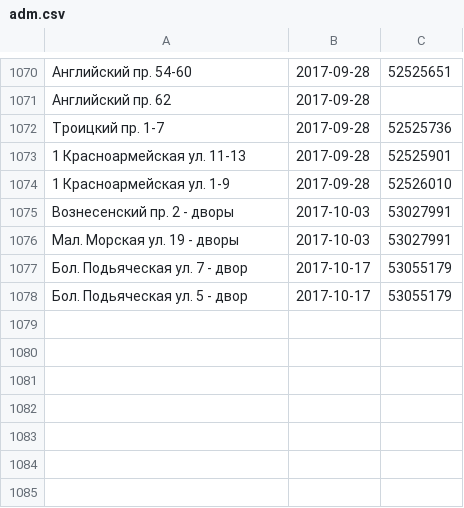
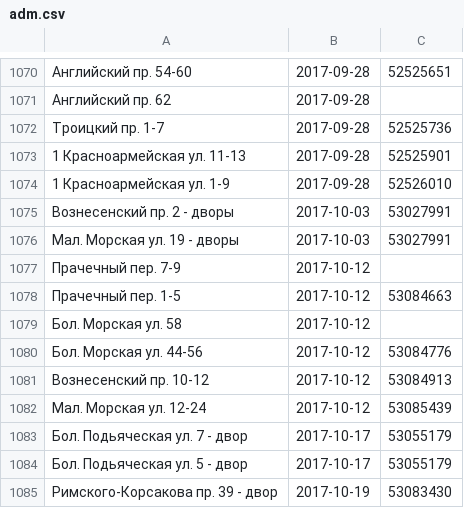
Before and after one commit to AntonKhorev/oplofk, a CSV file: adm.csv, drawn as a sheet; only a part is shown, gaps mark what is left out.

```diff
--- a/adm.csv
+++ b/adm.csv
@@ -1076,3 +1076,10 @@
 Мал. Морская ул. 19 - дворы;2017-10-03;53027991
+Прачечный пер. 7-9;2017-10-12;
+Прачечный пер. 1-5;2017-10-12;53084663
+Бол. Морская ул. 58;2017-10-12;
+Бол. Морская ул. 44-56;2017-10-12;53084776
+Вознесенский пр. 10-12;2017-10-12;53084913
+Мал. Морская ул. 12-24;2017-10-12;53085439
 Бол. Подьяческая ул. 7 - двор;2017-10-17;53055179
 Бол. Подьяческая ул. 5 - двор;2017-10-17;53055179
+Римского-Корсакова пр. 39 - двор;2017-10-19;53083430
```
Also changed, not shown: cen.csv, 2 other files.
